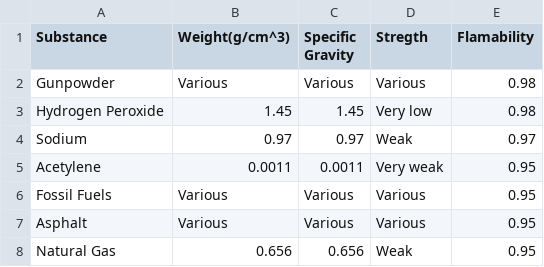
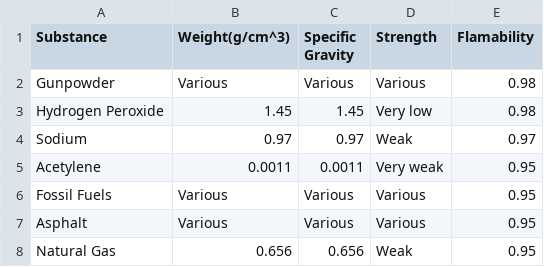
Before and after one commit to jinsejeong/daegu_sw_pilot_python4, a CSV file: stage1/problem3/Mars_Base_inventory_danger.csv, drawn as a sheet; only a part is shown.

```diff
--- a/stage1/problem3/Mars_Base_inventory_danger.csv
+++ b/stage1/problem3/Mars_Base_inventory_danger.csv
@@ -1,2 +1,2 @@
-Substance,Weight(g/cm^3), Specific Gravity, Stregth, Flamability
+Substance,Weight(g/cm^3), Specific Gravity, Strength, Flamability
 Gunpowder,Various,Various,Various,0.98
```
Also changed, not shown: 3 other files.
